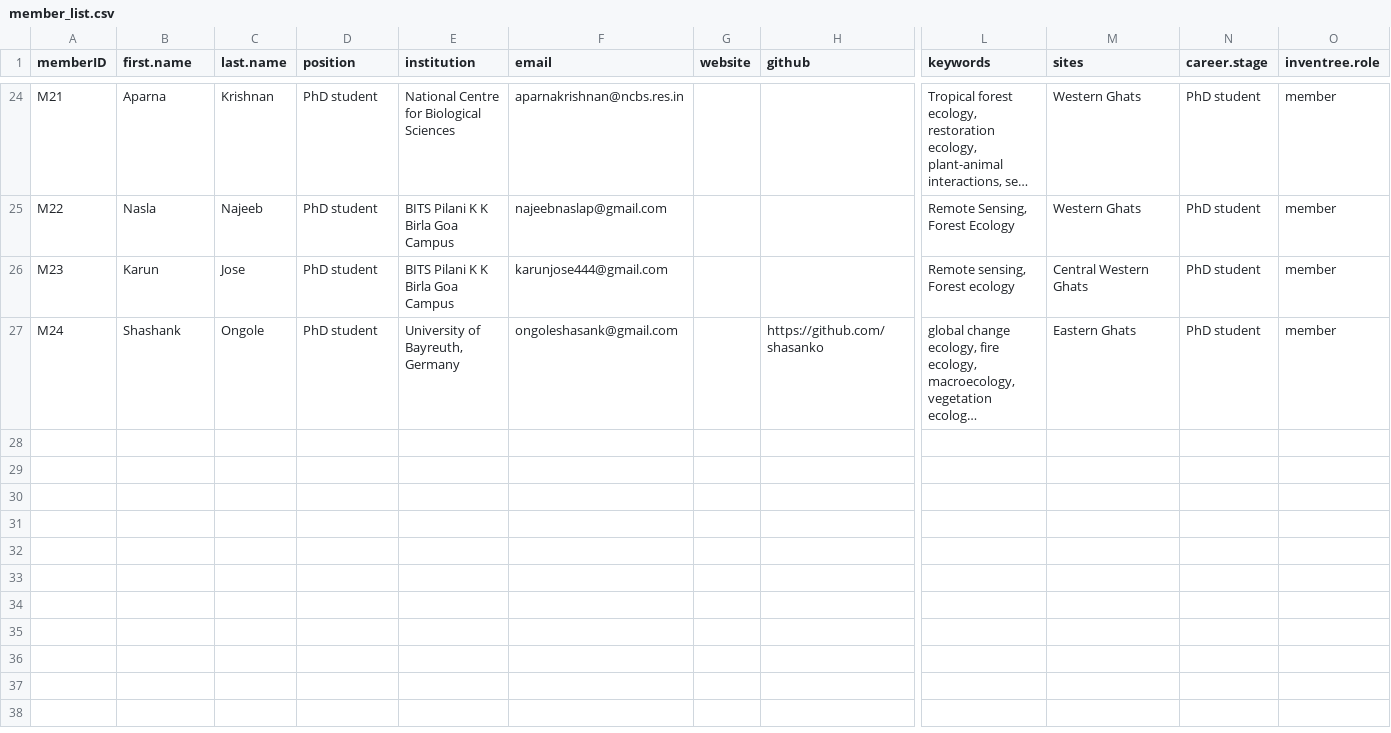
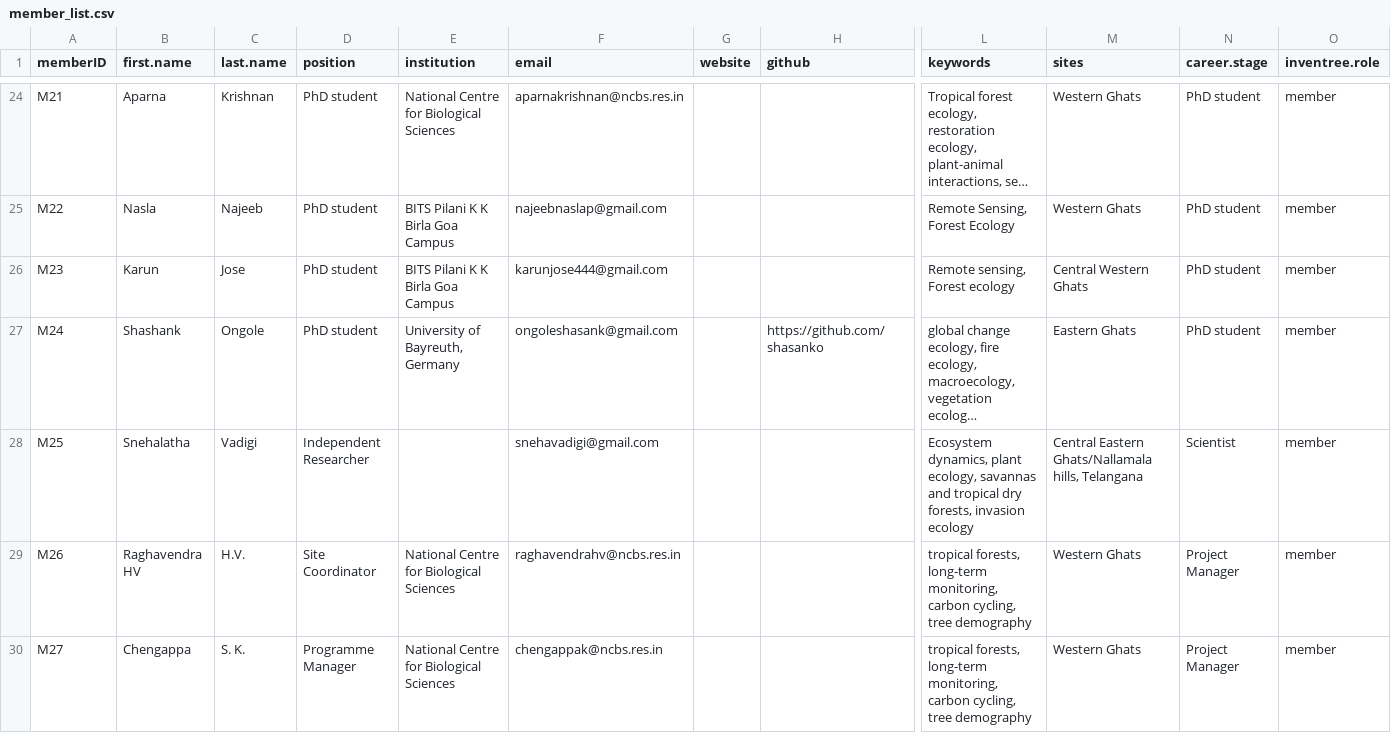
Before and after one commit to India-INvenTree/members, a CSV file: files/member_list.csv, drawn as a sheet; only a part is shown, gaps mark what is left out; long unchanged cells end in …; rows hold the shown columns only; the diff names each change by its address in the sheet, - before the commit and + after, or states it on an @@ line.

Commit message:
some member updates

```diff
--- a/files/member_list.csv
+++ b/files/member_list.csv
+row 28: M25 | Snehalatha | Vadigi | Independent Researcher |  | snehavadigi@gmail.com |  |  | Ecosystem dynamics, plant ecology, savannas and tropical dry forests, invasion ecology | Central Eastern Ghats/Nallamala hills, Telangana | Scientist | member
+row 29: M26 | Raghavendra HV | H.V. | Site Coordinator | National Centre for Biological Sciences | raghavendrahv@ncbs.res.in |  |  | tropical forests, long-term monitoring, carbon cycling, tree demography | Western Ghats | Project Manager | member
+row 30: M27 | Chengappa | S. K. | Programme Manager | National Centre for Biological Sciences | chengappak@ncbs.res.in |  |  | tropical forests, long-term monitoring, carbon cycling, tree demography | Western Ghats | Project Manager | member
```
Also changed, not shown: 15 other files.
